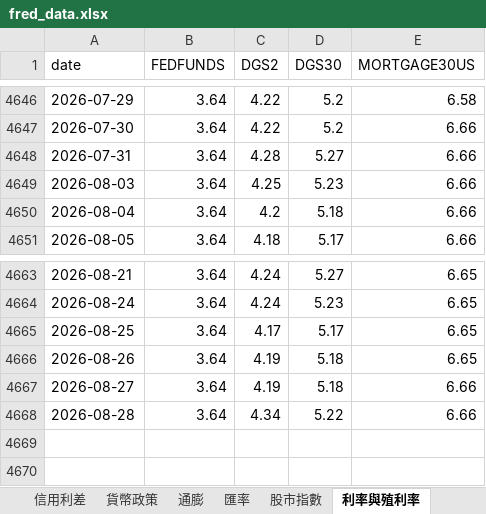
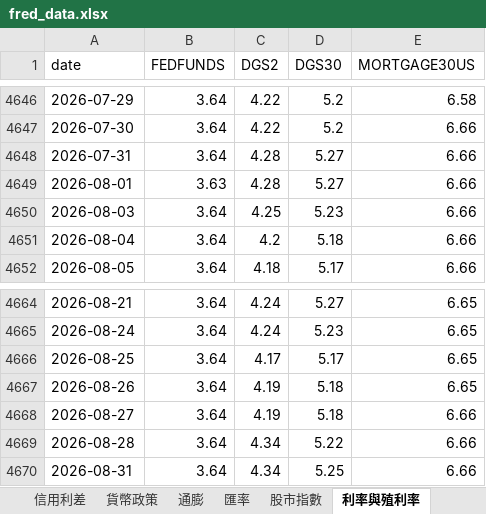
Before and after one commit to aqzpihe/Stock_King, an Excel workbook: 1-大環境/data/fred_data.xlsx, sheet 利率與殖利率, drawn as a sheet; only a part is shown, gaps mark what is left out; values as stored, in another font and other column widths than the file's, no borders; the diff names each change by its address in the sheet, - before the commit and + after, or states it on an @@ line.

```diff
--- a/1-大環境/data/fred_data.xlsx (sheet 利率與殖利率)
+++ b/1-大環境/data/fred_data.xlsx (sheet 利率與殖利率)
+row 4649: 2026-08-01 | 3.63 | 4.28 | 5.27 | 6.66
+row 4670: 2026-08-31 | 3.64 | 4.34 | 5.25 | 6.66
```
Also changed, not shown: sheet 信用利差, sheet 貨幣政策, sheet 勞動市場動能V2, sheet 淨流動性, sheet 股市指數, sheet 衰退預警, 1-大環境/data/indices_data.xlsx.
